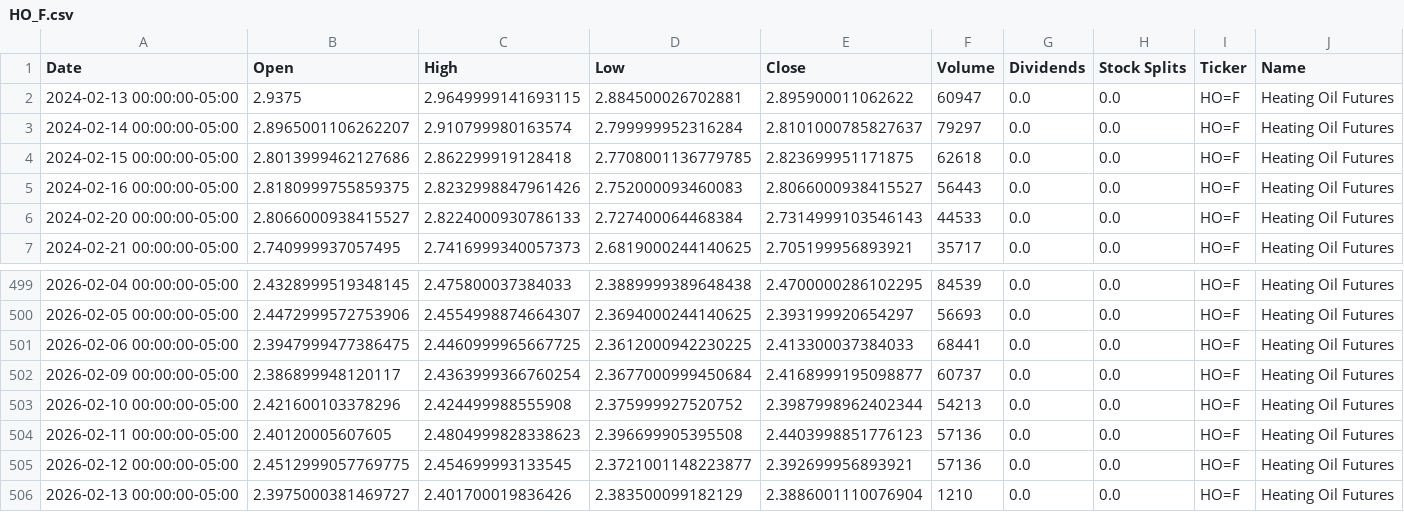
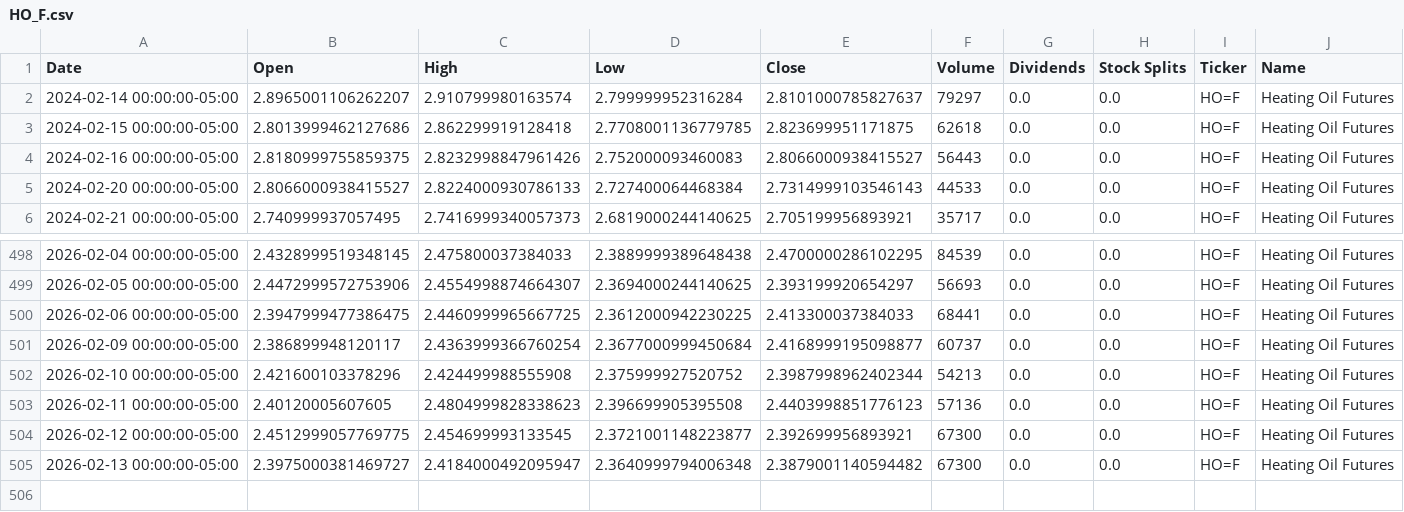
Before and after one commit to dylanmcd0/energy-analysis, a CSV file: data/financial/yfinance/HO_F.csv, drawn as a sheet; only a part is shown, gaps mark what is left out.

```diff
--- a/data/financial/yfinance/HO_F.csv
+++ b/data/financial/yfinance/HO_F.csv
@@ -1,3 +1,2 @@
 Date,Open,High,Low,Close,Volume,Dividends,Stock Splits,Ticker,Name
-2024-02-13 00:00:00-05:00,2.9375,2.9649999141693115,2.884500026702881,2.895900011062622,60947,0.0,0.0,HO=F,Heating Oil Futures
 2024-02-14 00:00:00-05:00,2.8965001106262207,2.910799980163574,2.799999952316284,2.8101000785827637,79297,0.0,0.0,HO=F,Heating Oil Futures
@@ -504,3 +503,3 @@ Date,Open,High,Low,Close,Volume,Dividends,Stock Splits,Ticker,Name
 2026-02-11 00:00:00-05:00,2.40120005607605,2.4804999828338623,2.396699905395508,2.4403998851776123,57136,0.0,0.0,HO=F,Heating Oil Futures
-2026-02-12 00:00:00-05:00,2.4512999057769775,2.454699993133545,2.3721001148223877,2.392699956893921,57136,0.0,0.0,HO=F,Heating Oil Futures
-2026-02-13 00:00:00-05:00,2.3975000381469727,2.401700019836426,2.383500099182129,2.3886001110076904,1210,0.0,0.0,HO=F,Heating Oil Futures
+2026-02-12 00:00:00-05:00,2.4512999057769775,2.454699993133545,2.3721001148223877,2.392699956893921,67300,0.0,0.0,HO=F,Heating Oil Futures
+2026-02-13 00:00:00-05:00,2.3975000381469727,2.4184000492095947,2.3640999794006348,2.3879001140594482,67300,0.0,0.0,HO=F,Heating Oil Futures
```
Also changed, not shown: data/financial/yfinance/BKR.csv, data/financial/yfinance/BZ_F.csv, 18 other files.
